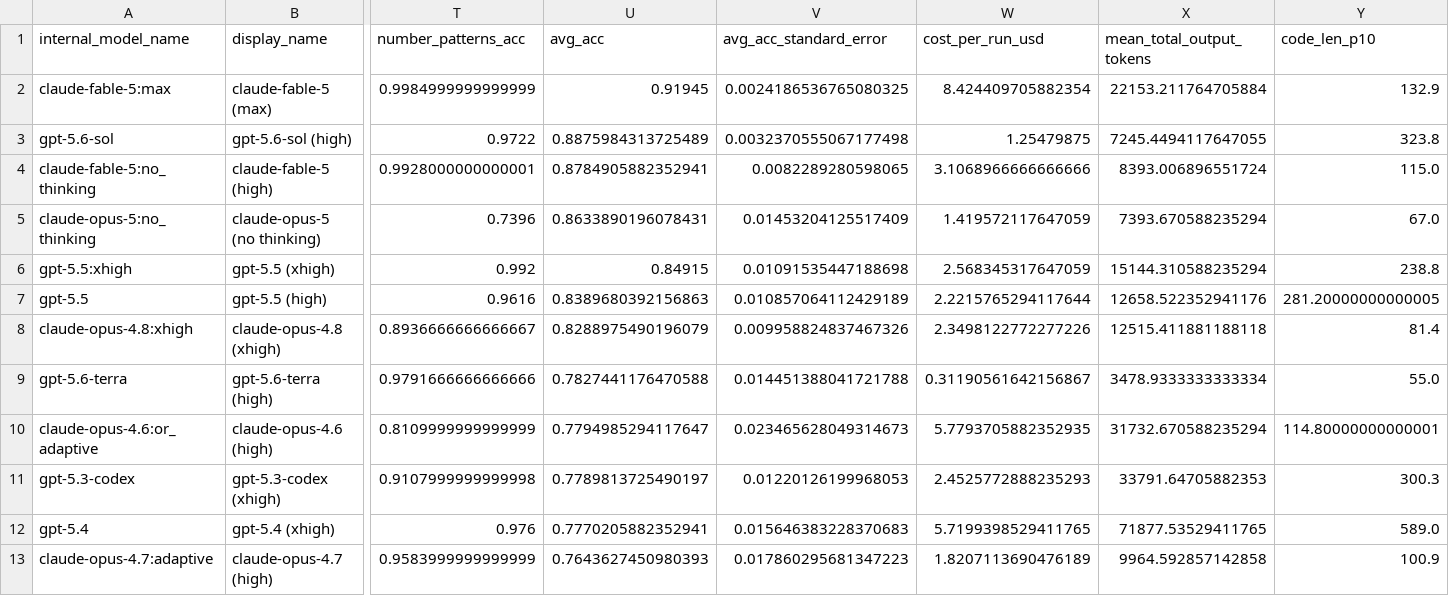
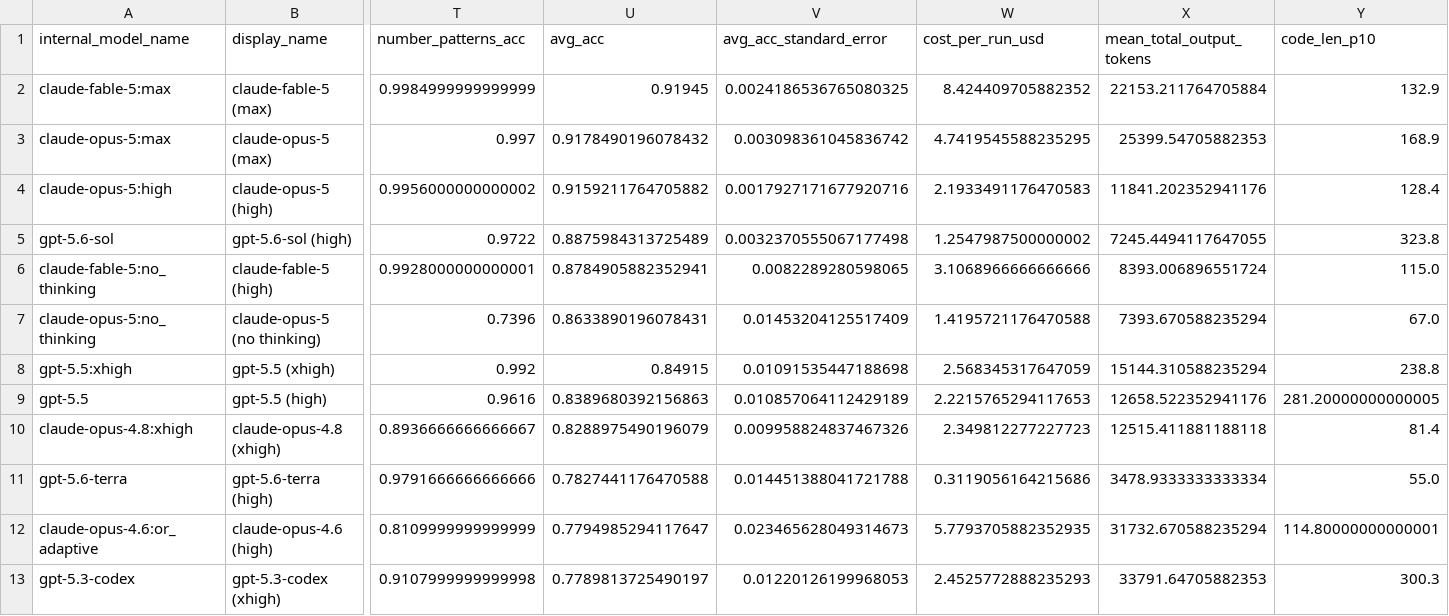
Before and after one commit to htihle/htihle.github.io, a CSV file: data/weirdml_data.csv, drawn as a sheet; only a part is shown, gaps mark what is left out; the shorter side is filled out with more unchanged rows; addresses are those after the commit; rows hold the shown columns only; the diff covers the shown part only; the diff names each change by its address in the sheet, - before the commit and + after, or states it on an @@ line.

Commit message:
added opus 5 high and max

```diff
--- a/data/weirdml_data.csv
+++ b/data/weirdml_data.csv
-W2 (cost_per_run_usd): 8.424409705882354
+W2 (cost_per_run_usd): 8.424409705882352
+row 3: claude-opus-5:max | claude-opus-5 (max) | 0.997 | 0.9178490196078432 | 0.003098361045836742 | 4.7419545588235295 | 25399.54705882353 | 168.9
+row 4: claude-opus-5:high | claude-opus-5 (high) | 0.9956000000000002 | 0.9159211764705882 | 0.0017927171677920716 | 2.1933491176470583 | 11841.202352941176 | 128.4
-W5 (cost_per_run_usd): 1.25479875
+W5 (cost_per_run_usd): 1.2547987500000002
-W7 (cost_per_run_usd): 1.419572117647059
+W7 (cost_per_run_usd): 1.4195721176470588
-W9 (cost_per_run_usd): 2.2215765294117644
+W9 (cost_per_run_usd): 2.2215765294117653
-W10 (cost_per_run_usd): 2.3498122772277226
+W10 (cost_per_run_usd): 2.349812277227723
-W11 (cost_per_run_usd): 0.31190561642156867
+W11 (cost_per_run_usd): 0.3119056164215686
```
Also changed, not shown: 69 edited cells elsewhere in this file.
